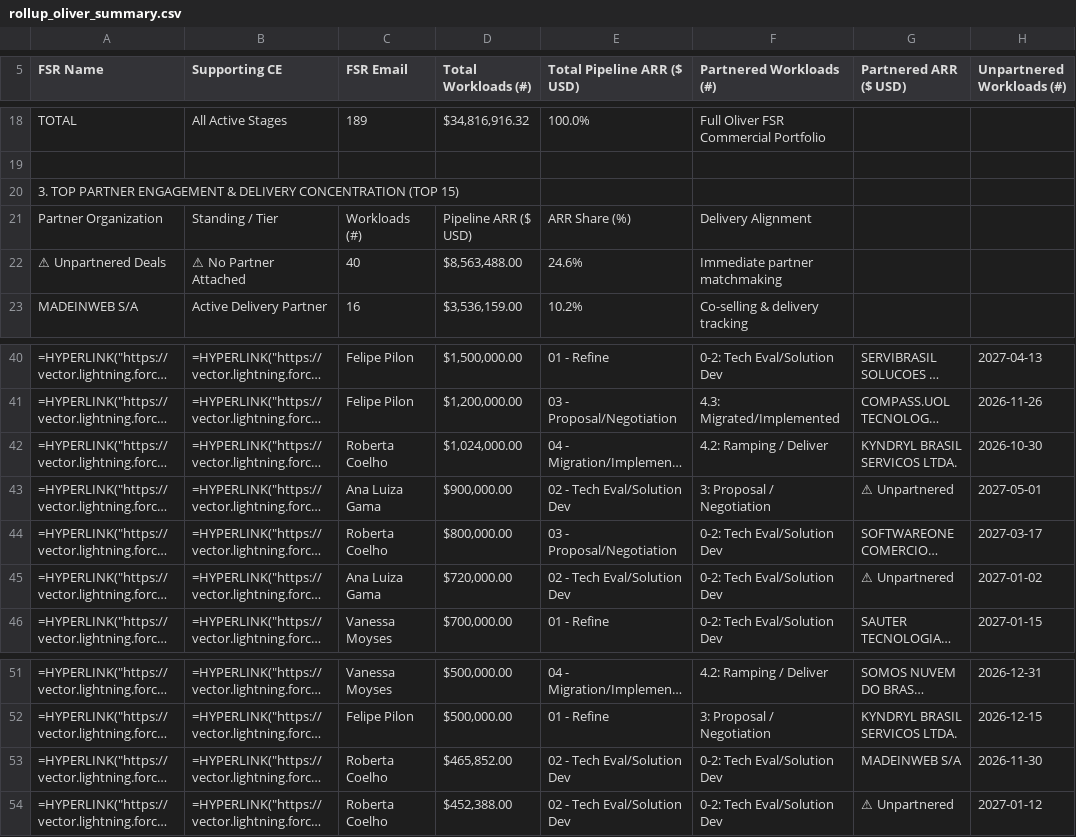
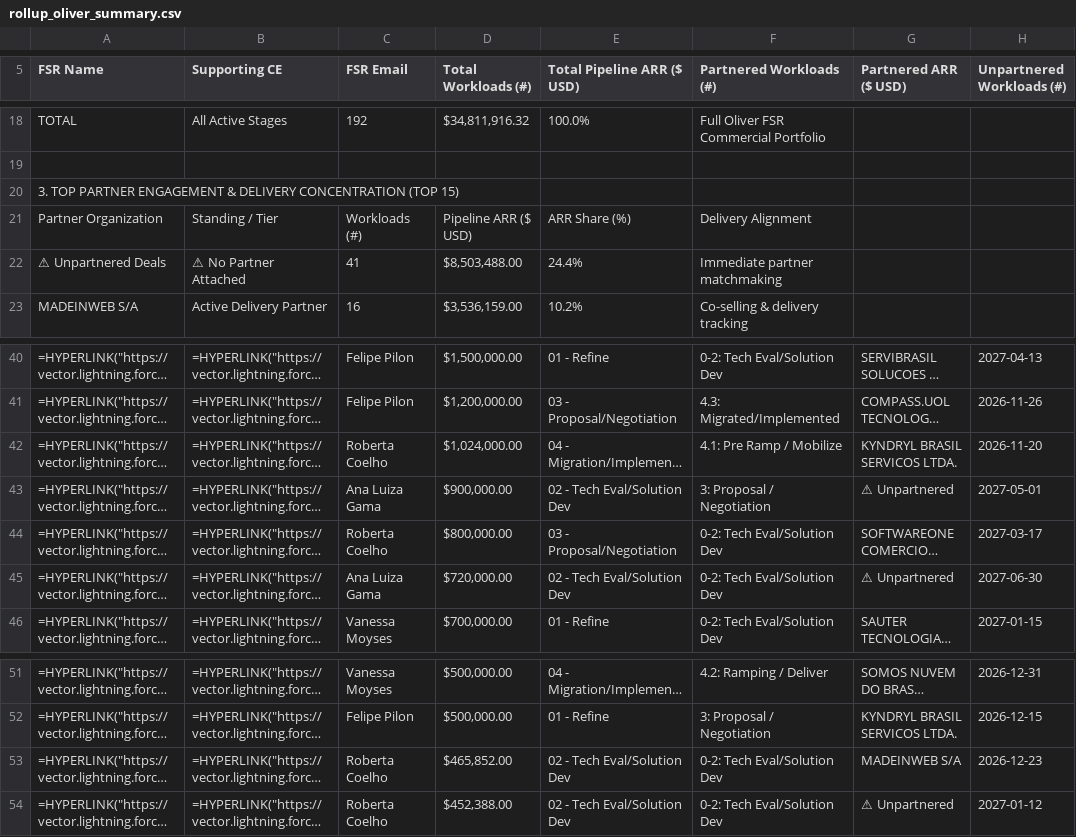
Before and after one commit to oliverhartley/Decks_My_Partners, a CSV file: fsr_decks_data/rollup_oliver_summary.csv, drawn as a sheet; only a part is shown, gaps mark what is left out; long unchanged cells end in …; the diff covers the shown part only; the diff names each change by its address in the sheet, - before the commit and + after, or states it on an @@ line.

```diff
--- a/fsr_decks_data/rollup_oliver_summary.csv
+++ b/fsr_decks_data/rollup_oliver_summary.csv
-C18 (FSR Email): 189
+C18 (FSR Email): 192
-D18 (Total Workloads (#)): $34,816,916.32
+D18 (Total Workloads (#)): $34,811,916.32
-C22 (FSR Email): 40
+C22 (FSR Email): 41
-D22 (Total Workloads (#)): $8,563,488.00
+D22 (Total Workloads (#)): $8,503,488.00
-E22 (Total Pipeline ARR ($ USD)): 24.6%
+E22 (Total Pipeline ARR ($ USD)): 24.4%
-F42 (Partnered Workloads (#)): 4.2: Ramping / Deliver
+F42 (Partnered Workloads (#)): 4.1: Pre Ramp / Mobilize
-H42 (Unpartnered Workloads (#)): 2026-10-30
+H42 (Unpartnered Workloads (#)): 2026-11-20
-H45 (Unpartnered Workloads (#)): 2027-01-02
+H45 (Unpartnered Workloads (#)): 2027-06-30
-H53 (Unpartnered Workloads (#)): 2026-11-30
+H53 (Unpartnered Workloads (#)): 2026-12-23
```
Also changed, not shown: 31 edited cells elsewhere in this file, fsr_decks_data/date_changes_1JbaDkmltkqu6aaAKRszEwVFRsJxUSCofCWUKtwcjAhs.csv, fsr_decks_data/rollup_oliver_followup.csv, 6 other files.
